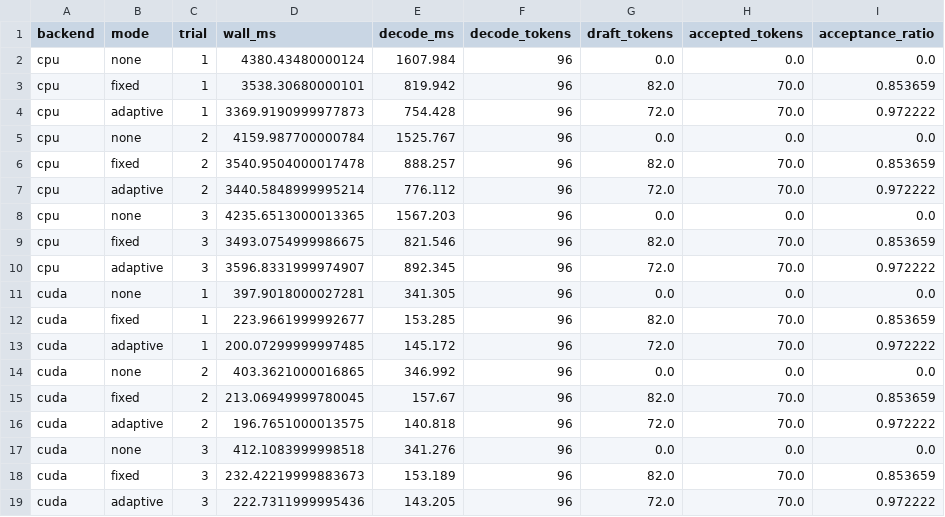
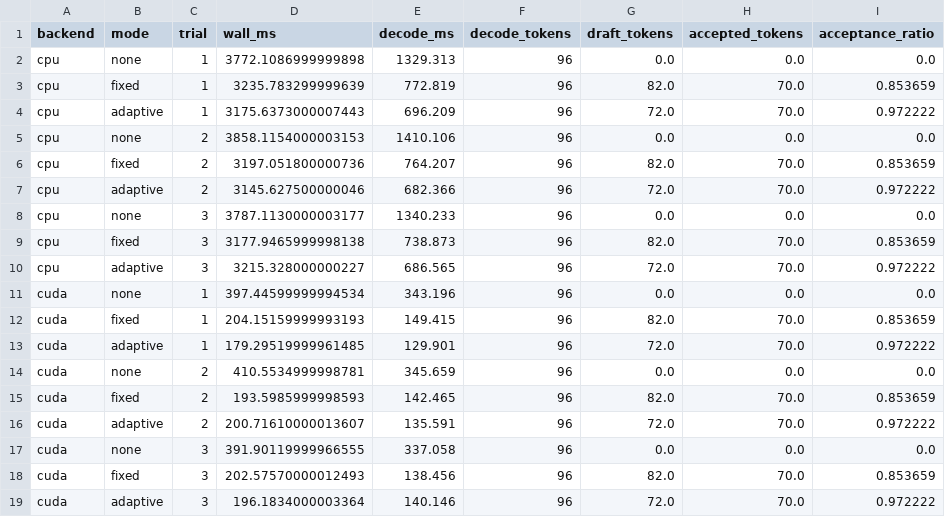
Before and after one commit to Ljzljz-211302/cacheflow-llama-runtime, a CSV file: results/adaptive_speculation_trials.csv, drawn as a sheet; only a part is shown; the diff names each change by its address in the sheet, - before the commit and + after, or states it on an @@ line.

```diff
--- a/results/adaptive_speculation_trials.csv
+++ b/results/adaptive_speculation_trials.csv
-D2 (wall_ms): 4380.43480000124
+D2 (wall_ms): 3772.1086999999898
-E2 (decode_ms): 1607.984
+E2 (decode_ms): 1329.313
-D3 (wall_ms): 3538.30680000101
+D3 (wall_ms): 3235.783299999639
-E3 (decode_ms): 819.942
+E3 (decode_ms): 772.819
-D4 (wall_ms): 3369.9190999977873
+D4 (wall_ms): 3175.6373000007443
-E4 (decode_ms): 754.428
+E4 (decode_ms): 696.209
-D5 (wall_ms): 4159.987700000784
+D5 (wall_ms): 3858.1154000003153
-E5 (decode_ms): 1525.767
+E5 (decode_ms): 1410.106
-D6 (wall_ms): 3540.9504000017478
+D6 (wall_ms): 3197.051800000736
-E6 (decode_ms): 888.257
+E6 (decode_ms): 764.207
-D7 (wall_ms): 3440.5848999995214
+D7 (wall_ms): 3145.627500000046
-E7 (decode_ms): 776.112
+E7 (decode_ms): 682.366
-D8 (wall_ms): 4235.6513000013365
+D8 (wall_ms): 3787.1130000003177
-E8 (decode_ms): 1567.203
+E8 (decode_ms): 1340.233
-D9 (wall_ms): 3493.0754999986675
+D9 (wall_ms): 3177.9465999998138
-E9 (decode_ms): 821.546
+E9 (decode_ms): 738.873
-D10 (wall_ms): 3596.8331999974907
+D10 (wall_ms): 3215.328000000227
-E10 (decode_ms): 892.345
+E10 (decode_ms): 686.565
-D11 (wall_ms): 397.9018000027281
+D11 (wall_ms): 397.44599999994534
-E11 (decode_ms): 341.305
+E11 (decode_ms): 343.196
-D12 (wall_ms): 223.9661999992677
+D12 (wall_ms): 204.15159999993193
-E12 (decode_ms): 153.285
+E12 (decode_ms): 149.415
-D13 (wall_ms): 200.07299999997485
+D13 (wall_ms): 179.29519999961485
-E13 (decode_ms): 145.172
+E13 (decode_ms): 129.901
-D14 (wall_ms): 403.3621000016865
+D14 (wall_ms): 410.5534999998781
-E14 (decode_ms): 346.992
+E14 (decode_ms): 345.659
-D15 (wall_ms): 213.06949999780045
+D15 (wall_ms): 193.5985999998593
-E15 (decode_ms): 157.67
+E15 (decode_ms): 142.465
-D16 (wall_ms): 196.7651000013575
+D16 (wall_ms): 200.71610000013607
-E16 (decode_ms): 140.818
+E16 (decode_ms): 135.591
-D17 (wall_ms): 412.1083999998518
+D17 (wall_ms): 391.90119999966555
-E17 (decode_ms): 341.276
+E17 (decode_ms): 337.058
-D18 (wall_ms): 232.42219999883673
+D18 (wall_ms): 202.57570000012493
-E18 (decode_ms): 153.189
+E18 (decode_ms): 138.456
-D19 (wall_ms): 222.7311999995436
+D19 (wall_ms): 196.1834000003364
-E19 (decode_ms): 143.205
+E19 (decode_ms): 140.146
```
Also changed, not shown: results/adaptive_prefill_summary.csv, results/adaptive_prefill_trials.csv, 21 other files.
